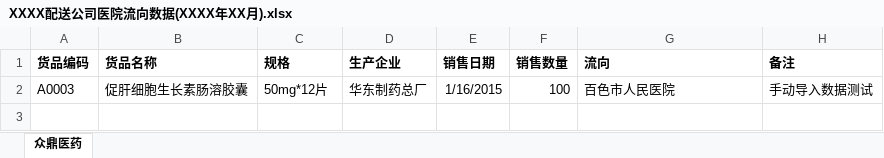
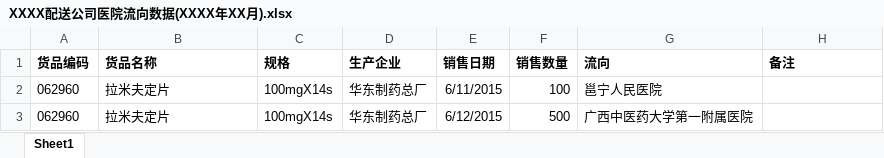
Before and after one commit to YinzhiWang/Zhongding, an Excel workbook: ZhongDing.Web/Content/Templates/XXXX配送公司医院流向数据(XXXX年XX月).xlsx, sheet Sheet1, drawn as a sheet; values as stored, in another font and other column widths than the file's, no borders; removed rows and columns are numbered as before the commit, all else as after; the diff names each change by its address in the sheet, - before the commit and + after, or states it on an @@ line.

```diff
--- a/ZhongDing.Web/Content/Templates/XXXX配送公司医院流向数据(XXXX年XX月).xlsx (sheet Sheet1)
+++ b/ZhongDing.Web/Content/Templates/XXXX配送公司医院流向数据(XXXX年XX月).xlsx (sheet Sheet1)
-sheet tab: 众鼎医药
+sheet tab: Sheet1
-row 2: A0003 | 促肝细胞生长素肠溶胶囊 | 50mg*12片 | 华东制药总厂 | 1/16/2015 | 100 | 百色市人民医院 | 手动导入数据测试
+row 2: 062960 | 拉米夫定片 | 100mgX14s | 华东制药总厂 | 6/11/2015 | 100 | 邕宁人民医院
+row 3: 062960 | 拉米夫定片 | 100mgX14s | 华东制药总厂 | 6/12/2015 | 500 | 广西中医药大学第一附属医院
```
Also changed, not shown: ZhongDing.Web/Content/Templates/XXXX配送公司库存数据(XXXX年XX月).xlsx, ZhongDing.Web/Content/Templates/XXXX配送公司流向数据(XXXX年XX月).xlsx.
